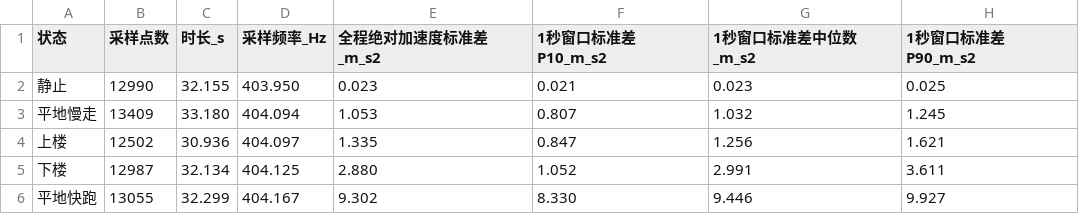
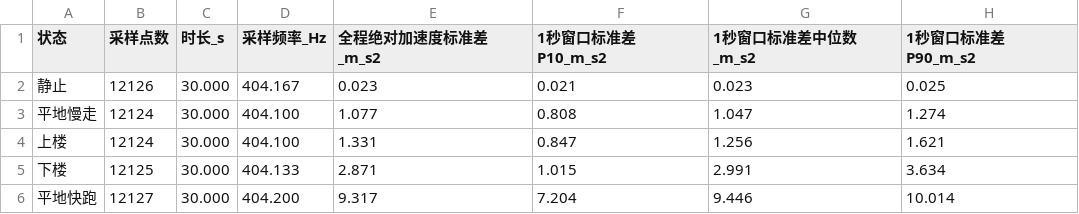
Before and after one commit to m-1229/ICEC-2026-0139-BAIJUNMENG, a CSV file: 实地测评/样本统计.csv, drawn as a sheet.

```diff
--- a/实地测评/样本统计.csv
+++ b/实地测评/样本统计.csv
@@ -1,6 +1,6 @@
 状态,采样点数,时长_s,采样频率_Hz,全程绝对加速度标准差_m_s2,1秒窗口标准差P10_m_s2,1秒窗口标准差中位数_m_s2,1秒窗口标准差P90_m_s2
-静止,12990,32.155,403.950,0.023,0.021,0.023,0.025
-平地慢走,13409,33.180,404.094,1.053,0.807,1.032,1.245
-上楼,12502,30.936,404.097,1.335,0.847,1.256,1.621
-下楼,12987,32.134,404.125,2.880,1.052,2.991,3.611
-平地快跑,13055,32.299,404.167,9.302,8.330,9.446,9.927
+静止,12126,30.000,404.167,0.023,0.021,0.023,0.025
+平地慢走,12124,30.000,404.100,1.077,0.808,1.047,1.274
+上楼,12124,30.000,404.100,1.331,0.847,1.256,1.621
+下楼,12125,30.000,404.133,2.871,1.015,2.991,3.634
+平地快跑,12127,30.000,404.200,9.317,7.204,9.446,10.014
```
Also changed, not shown: 11 other files.
